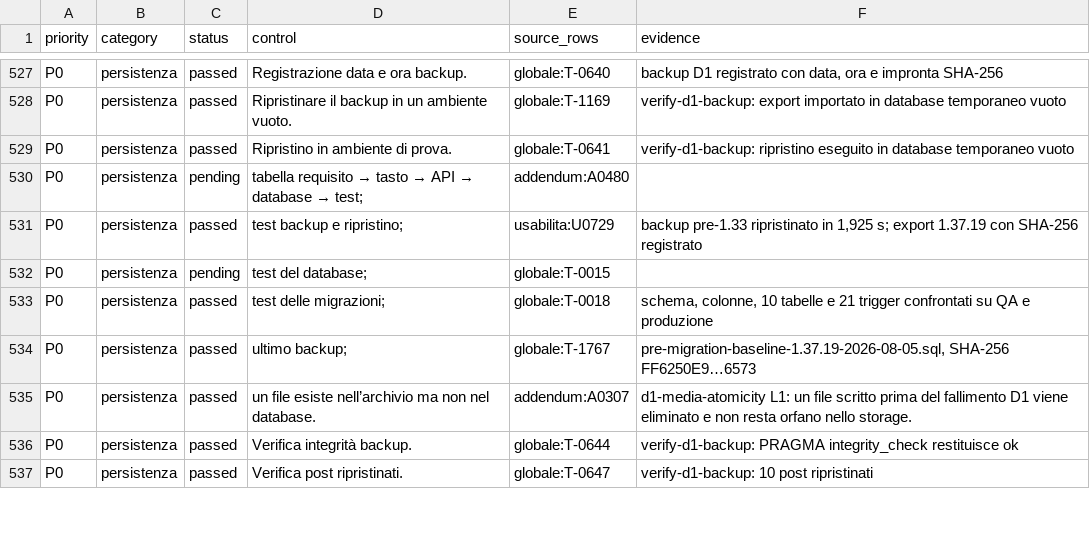
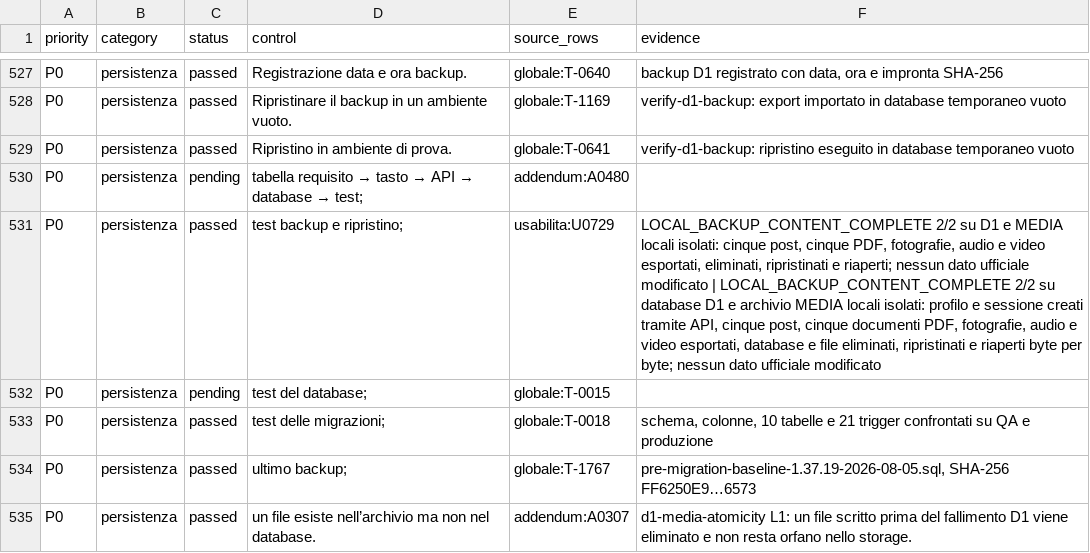
Before and after one commit to andreacivi80/viaggio-in-india, a CSV file: docs/CONTROL-COVERAGE.csv, drawn as a sheet; only a part is shown, gaps mark what is left out; the shorter side is filled out with more unchanged rows.

Commit message:
Harden-local-full-content-backup-test

```diff
--- a/docs/CONTROL-COVERAGE.csv
+++ b/docs/CONTROL-COVERAGE.csv
@@ -530,3 +530,3 @@ P0,persistenza,passed,Ripristino in ambiente di prova.,globale:T-0641,verify-d1-
 P0,persistenza,pending,tabella requisito → tasto → API → database → test;,addendum:A0480,
-P0,persistenza,passed,test backup e ripristino;,usabilita:U0729,"backup pre-1.33 ripristinato in 1,925 s; export 1.37.19 con SHA-256 registrato"
+P0,persistenza,passed,test backup e ripristino;,usabilita:U0729,"LOCAL_BACKUP_CONTENT_COMPLETE 2/2 su D1 e MEDIA locali isolati: cinque post, cinque PDF, fotografie, audio e video esportati, eliminati, ripristinati e riaperti; nessun dato ufficiale modificato | LOCAL_BACKUP_CONTENT_COMPLETE 2/2 su database D1 e archivio MEDIA locali isolati: profilo e sessione creati tramite API, cinque post, cinque documenti PDF, fotografie, audio e video esportati, database e file eliminati, ripristinati e riaperti byte per byte; nessun dato ufficiale modificato"
 P0,persistenza,pending,test del database;,globale:T-0015,
```
Also changed, not shown: docs/USABILITY-MATRIX.csv, 4 other files.
